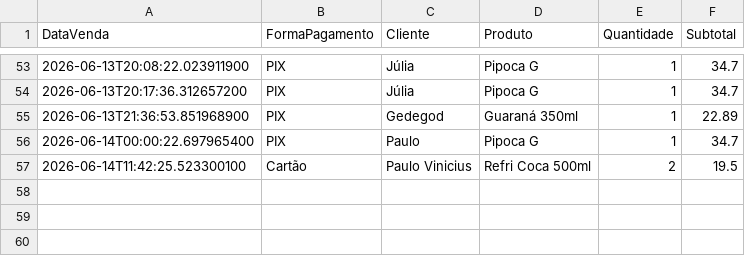
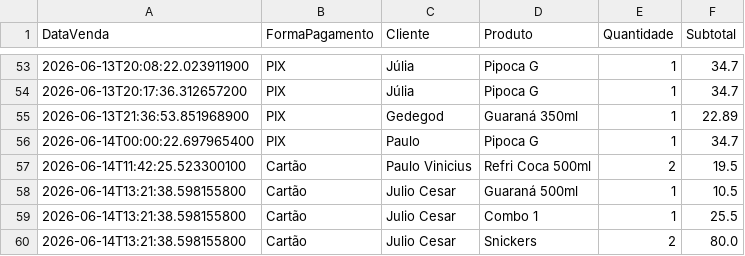
Before and after one commit to PauloVini2004/CineManage, a CSV file: cinemanagerfx/src/main/java/br/ufrpe/cine_rural/dados/arquivoscsv/vendas_lojinha.csv, drawn as a sheet; only a part is shown, gaps mark what is left out.

```diff
--- a/cinemanagerfx/src/main/java/br/ufrpe/cine_rural/dados/arquivoscsv/vendas_lojinha.csv
+++ b/cinemanagerfx/src/main/java/br/ufrpe/cine_rural/dados/arquivoscsv/vendas_lojinha.csv
@@ -57 +57,4 @@ DataVenda;FormaPagamento;Cliente;Produto;Quantidade;Subtotal
 2026-06-14T11:42:25.523300100;Cartão;Paulo Vinicius;Refri Coca 500ml;2;19.5
+2026-06-14T13:21:38.598155800;Cartão;Julio Cesar;Guaraná 500ml;1;10.5
+2026-06-14T13:21:38.598155800;Cartão;Julio Cesar;Combo 1;1;25.5
+2026-06-14T13:21:38.598155800;Cartão;Julio Cesar;Snickers;2;80.0
```
Also changed, not shown: cinemanagerfx/src/main/java/br/ufrpe/cine_rural/dados/arquivoscsv/produtos.csv, 2 other files.
